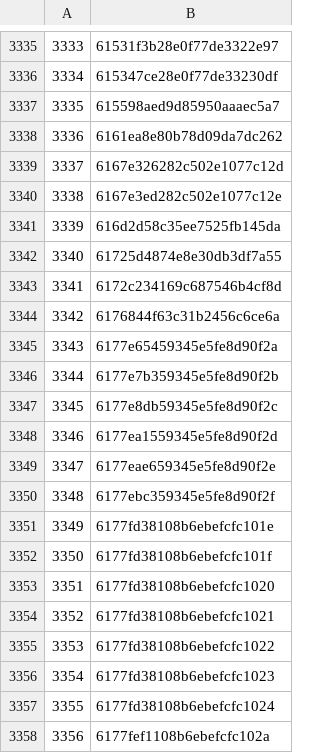
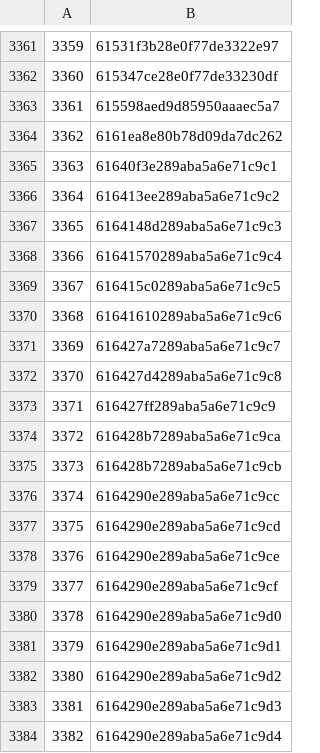
Before and after one commit to rajbirgitrepo/capmain, a CSV file: com_exec.csv, drawn as a sheet; only a part is shown, gaps mark what is left out; the shorter side is filled out with more unchanged rows; the diff covers the shown part only; the diff names each change by its address in the sheet, - before the commit and + after, or states it on an @@ line.

```diff
--- a/com_exec.csv
+++ b/com_exec.csv
@@ column A renumbered between rows 5 and 3435 @@
+row 3365: 3363 | 61640f3e289aba5a6e71c9c1
+row 3366: 3364 | 616413ee289aba5a6e71c9c2
+row 3367: 3365 | 6164148d289aba5a6e71c9c3
+row 3368: 3366 | 61641570289aba5a6e71c9c4
+row 3369: 3367 | 616415c0289aba5a6e71c9c5
+row 3370: 3368 | 61641610289aba5a6e71c9c6
+row 3371: 3369 | 616427a7289aba5a6e71c9c7
+row 3372: 3370 | 616427d4289aba5a6e71c9c8
+row 3373: 3371 | 616427ff289aba5a6e71c9c9
+row 3374: 3372 | 616428b7289aba5a6e71c9ca
+row 3375: 3373 | 616428b7289aba5a6e71c9cb
+row 3376: 3374 | 6164290e289aba5a6e71c9cc
+row 3377: 3375 | 6164290e289aba5a6e71c9cd
+row 3378: 3376 | 6164290e289aba5a6e71c9ce
+row 3379: 3377 | 6164290e289aba5a6e71c9cf
+row 3380: 3378 | 6164290e289aba5a6e71c9d0
+row 3381: 3379 | 6164290e289aba5a6e71c9d1
+row 3382: 3380 | 6164290e289aba5a6e71c9d2
+row 3383: 3381 | 6164290e289aba5a6e71c9d3
+row 3384: 3382 | 6164290e289aba5a6e71c9d4
```
Also changed, not shown: 68 added rows and 3 removed rows elsewhere in this file, 6045e4c807ead7744b12583b_school_e_scores.csv, donation.csv, 21 other files.
